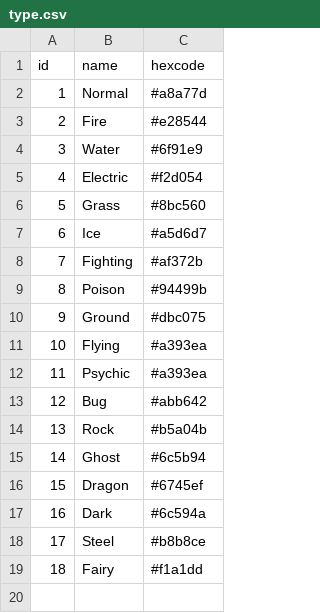
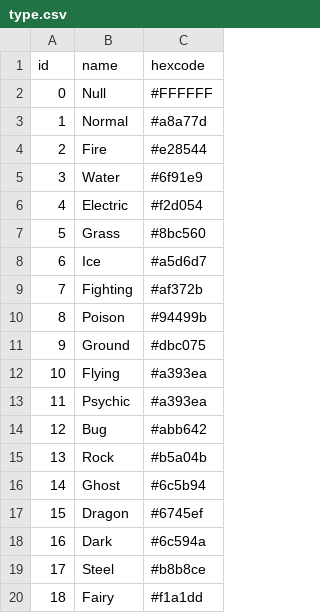
Before and after one commit to JoshWynne2/pokemon-app, a CSV file: database/csvdata/type.csv, drawn as a sheet.

Commit message:
null type if secondary is not a thing

```diff
--- a/database/csvdata/type.csv
+++ b/database/csvdata/type.csv
@@ -1,2 +1,3 @@
 id,name,hexcode
+0,Null,#FFFFFF
 1,Normal,#a8a77d
```
Also changed, not shown: 3 other files.
